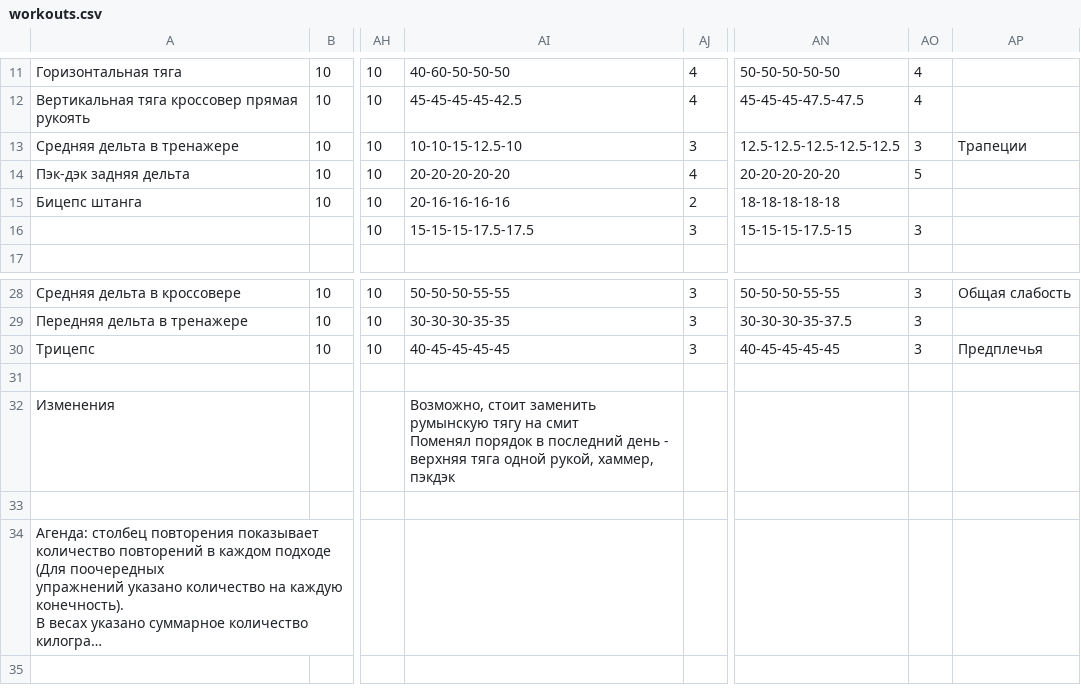
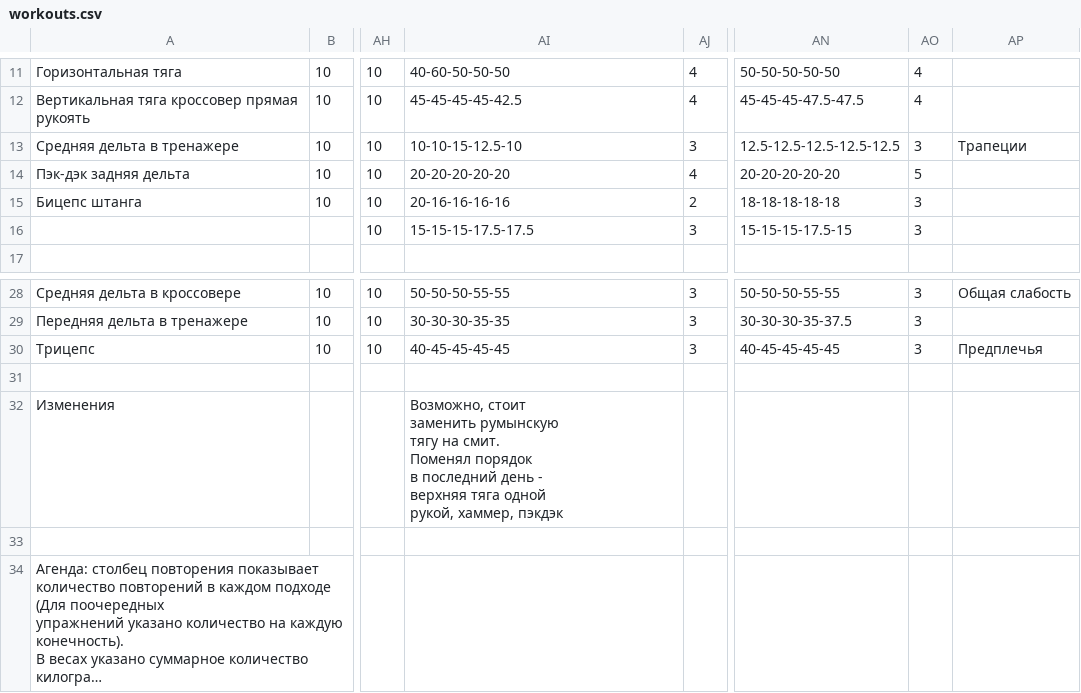
Before and after one commit to aquaphoenix1/Training-log, a CSV file: workouts.csv, drawn as a sheet; only a part is shown, gaps mark what is left out; long unchanged cells end in …; ↵ is a line break in a cell; the diff names each change by its address in the sheet, - before the commit and + after, or states it on an @@ line.

```diff
--- a/workouts.csv
+++ b/workouts.csv
-AO15: (empty)
+AO15: 3
-AI32: …тягу на смит ↵ Поменял порядок…
+AI32: …тягу на смит. ↵ Поменял порядок…
```
